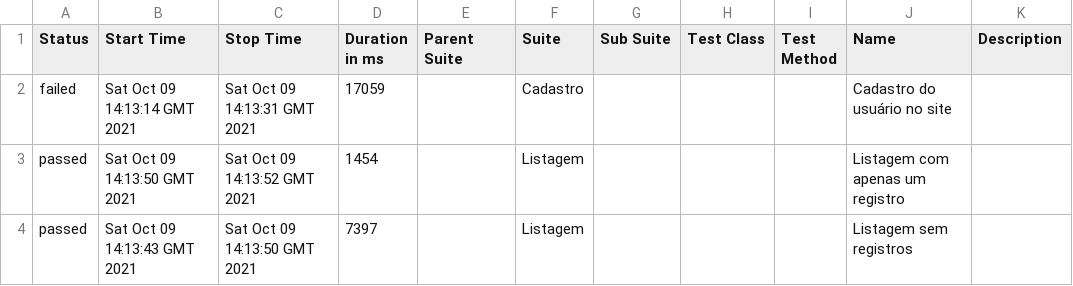
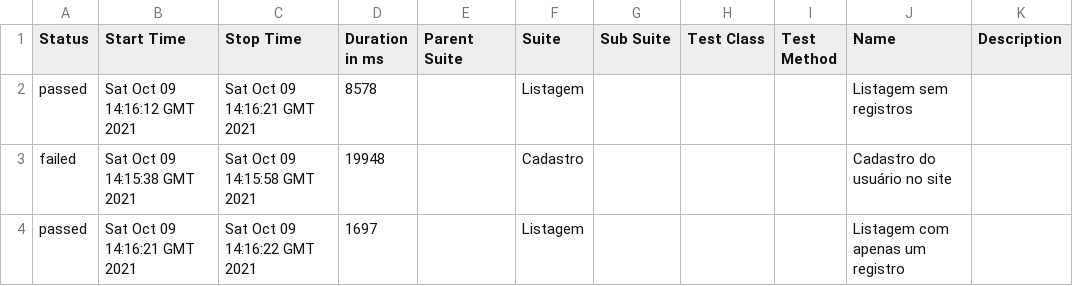
Before and after one commit to QuintilianoNery/BootcampCypress-M1, a CSV file: data/suites.csv, drawn as a sheet.

```diff
--- a/data/suites.csv
+++ b/data/suites.csv
@@ -1,4 +1,4 @@
 "Status","Start Time","Stop Time","Duration in ms","Parent Suite","Suite","Sub Suite","Test Class","Test Method","Name","Description"
-"failed","Sat Oct 09 14:13:14 GMT 2021","Sat Oct 09 14:13:31 GMT 2021","17059","","Cadastro","","","","Cadastro do usuário no site",""
-"passed","Sat Oct 09 14:13:50 GMT 2021","Sat Oct 09 14:13:52 GMT 2021","1454","","Listagem","","","","Listagem com apenas um registro",""
-"passed","Sat Oct 09 14:13:43 GMT 2021","Sat Oct 09 14:13:50 GMT 2021","7397","","Listagem","","","","Listagem sem registros",""
+"passed","Sat Oct 09 14:16:12 GMT 2021","Sat Oct 09 14:16:21 GMT 2021","8578","","Listagem","","","","Listagem sem registros",""
+"failed","Sat Oct 09 14:15:38 GMT 2021","Sat Oct 09 14:15:58 GMT 2021","19948","","Cadastro","","","","Cadastro do usuário no site",""
+"passed","Sat Oct 09 14:16:21 GMT 2021","Sat Oct 09 14:16:22 GMT 2021","1697","","Listagem","","","","Listagem com apenas um registro",""
```
Also changed, not shown: 19 other files.
